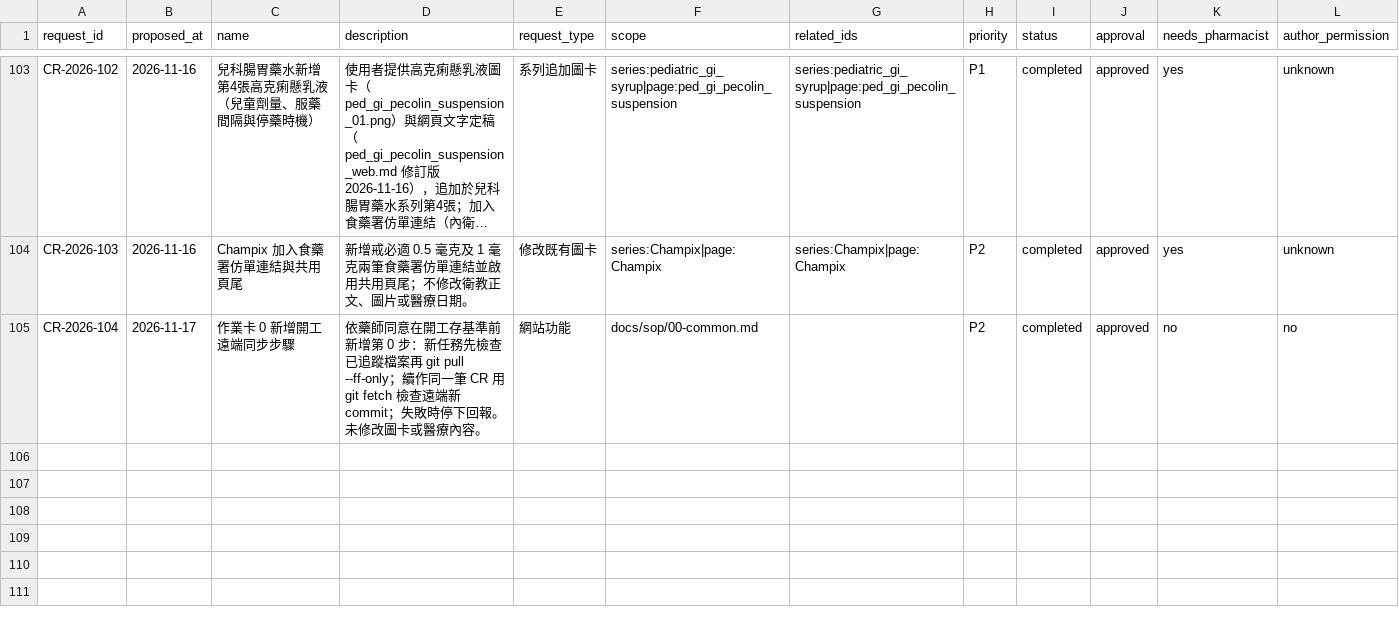
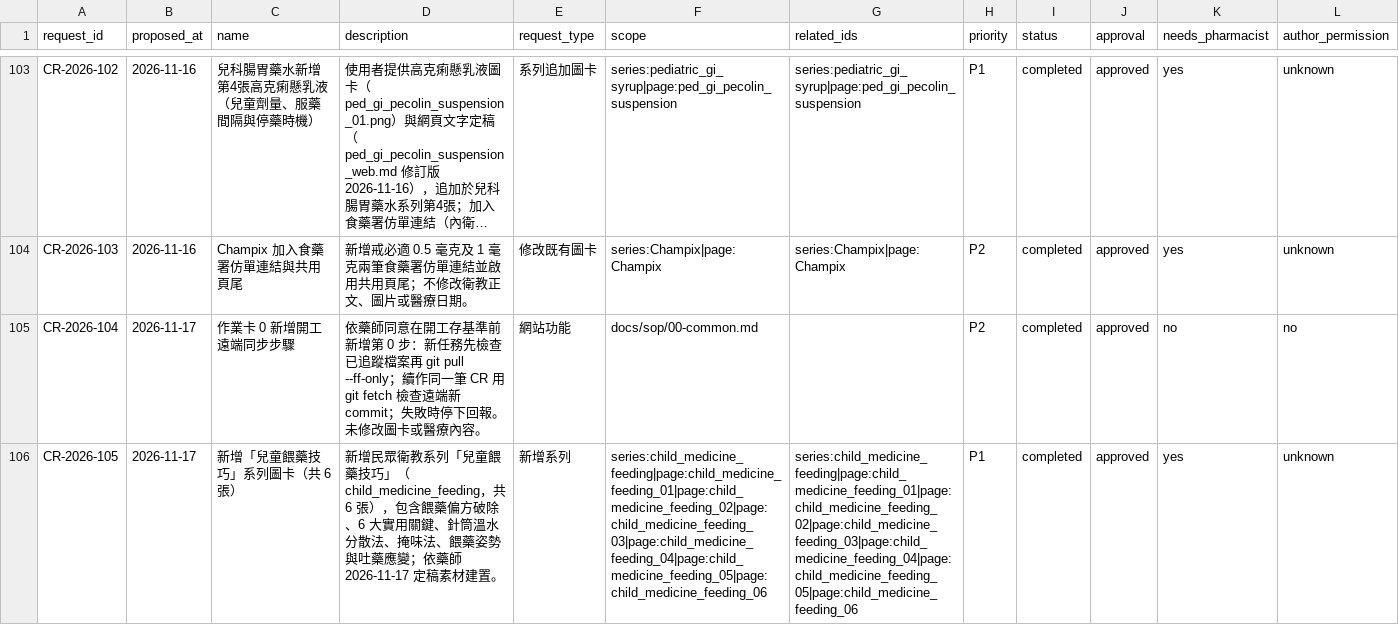
Before and after one commit to liaoweihung/pteduimg, a CSV file: docs/project-management/change-requests.csv, drawn as a sheet; only a part is shown, gaps mark what is left out; long unchanged cells end in …; rows hold the shown columns only; the diff names each change by its address in the sheet, - before the commit and + after, or states it on an @@ line.

Commit message:
新增「兒童餵藥技巧」系列圖卡（共 6 張）CR-2026-105

```diff
--- a/docs/project-management/change-requests.csv
+++ b/docs/project-management/change-requests.csv
+row 106: CR-2026-105 | 2026-11-17 | 新增「兒童餵藥技巧」系列圖卡（共 6 張） | 新增民眾衛教系列「兒童餵藥技巧」（child_medicine_feeding，共 6 張），包含餵藥偏方破除、6 大實用關鍵、針筒溫水分散法、掩味法、餵藥姿勢與吐藥應變；依藥師 2026-11-17 定稿素材建置。 | 新增系列 | series:child_medicine_feeding|page:child_medicine_feeding_01|page:child_medicine_feeding_02|page:child_medicine_feeding_03|page:child_medicine_feeding_04|page:child_medicine_feeding_05|page:child_medicine_feeding_06 | series:child_medicine_feeding|page:child_medicine_feeding_01|page:child_medicine_feeding_02|page:child_medicine_feeding_03|page:child_medicine_feeding_04|page:child_medicine_feeding_05|page:child_medicine_feeding_06 | P1 | completed | approved | yes | unknown
```
Also changed, not shown: docs/project-management/content-relations.csv, 25 other files.
